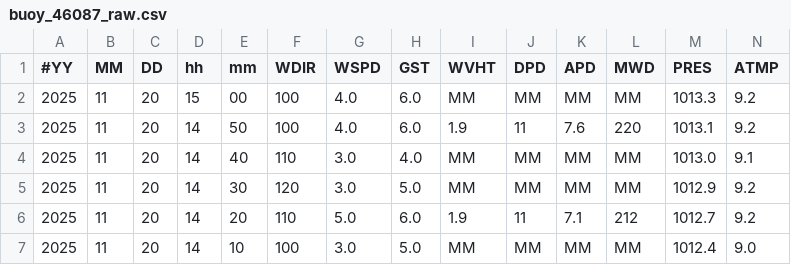
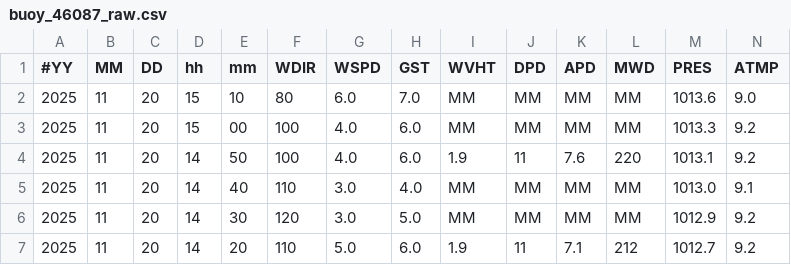
Before and after one commit to GavinScoville/Buoy-Proj, a CSV file: data/raw/buoy_46087_raw.csv, drawn as a sheet; only a part is shown; the shorter side is filled out with more unchanged rows; rows hold the shown columns only; the diff names each change by its address in the sheet, - before the commit and + after, or states it on an @@ line.

Commit message:
Auto-update buoy report [skip ci]

```diff
--- a/data/raw/buoy_46087_raw.csv
+++ b/data/raw/buoy_46087_raw.csv
+row 2: 2025 | 11 | 20 | 15 | 10 | 80 | 6.0 | 7.0 | MM | MM | MM | MM | 1013.6 | 9.0
```
Also changed, not shown: data/historic/buoy_46088_historic.csv, data/historic/buoy_46089_historic.csv, 14 other files.
